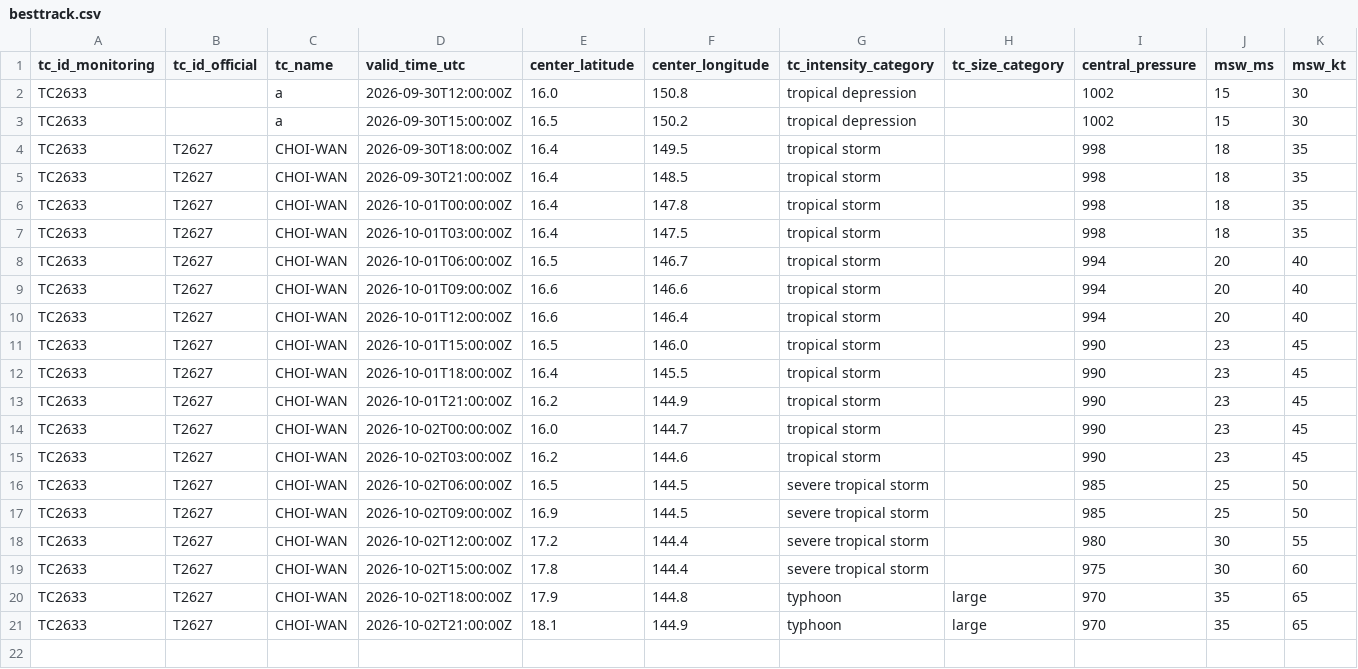
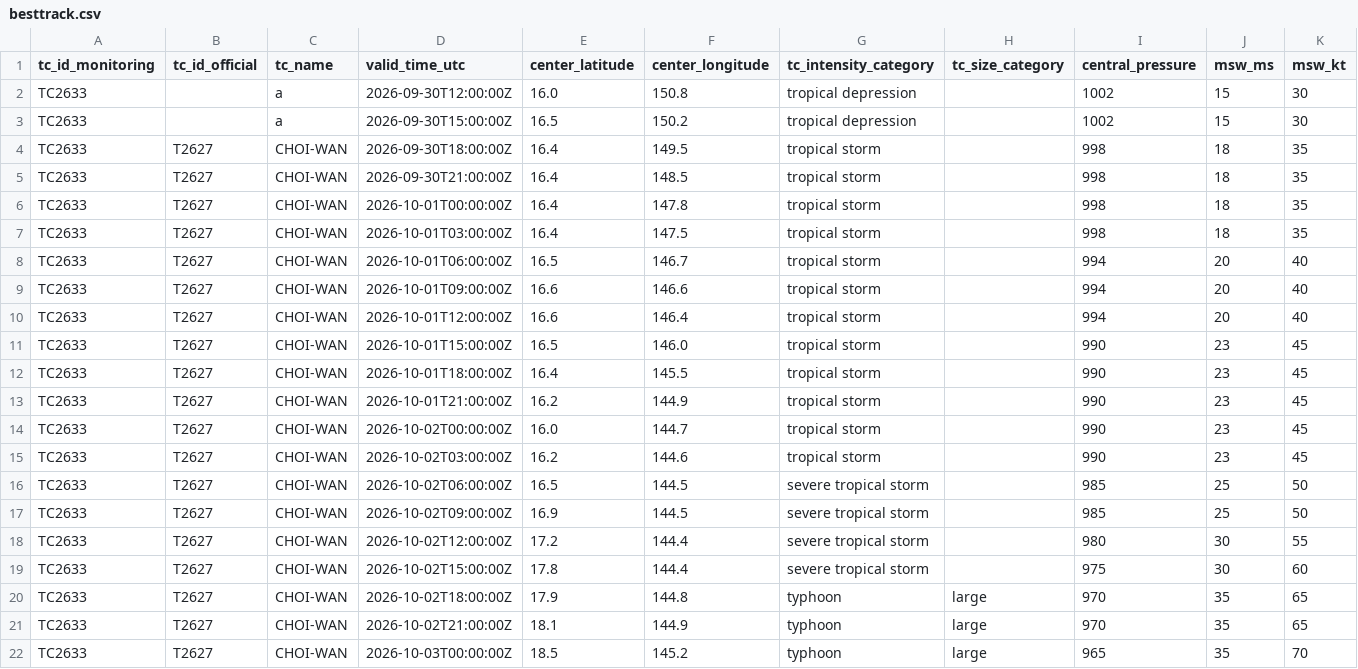
Before and after one commit to beuraieon-a/jma-tc-tracker, a CSV file: data/T2627_CHOI-WAN/besttrack.csv, drawn as a sheet; only a part is shown; rows hold the shown columns only; the diff names each change by its address in the sheet, - before the commit and + after, or states it on an @@ line.

Commit message:
data: 37083381168 2026-10-03T00:45:27Z

```diff
--- a/data/T2627_CHOI-WAN/besttrack.csv
+++ b/data/T2627_CHOI-WAN/besttrack.csv
+row 22: TC2633 | T2627 | CHOI-WAN | 2026-10-03T00:00:00Z | 18.5 | 145.2 | typhoon | large | 965 | 35 | 70
```
Also changed, not shown: 4 other files.
